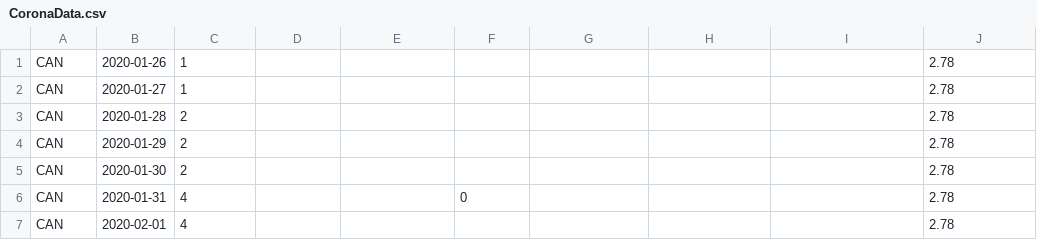
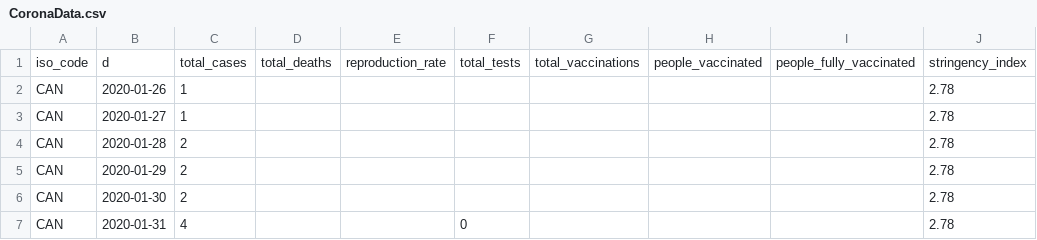
Before and after one commit to shuotong666/CSC343_Phase2, a CSV file: CoronaData.csv, drawn as a sheet; only a part is shown; the shorter side is filled out with more unchanged rows.

```diff
--- a/CoronaData.csv
+++ b/CoronaData.csv
@@ -1 +1,2 @@
+iso_code,d,total_cases,total_deaths,reproduction_rate,total_tests,total_vaccinations,people_vaccinated,people_fully_vaccinated,stringency_index
 CAN,2020-01-26,1,,,,,,,2.78
```
Also changed, not shown: Country.csv, DemographicInfo.csv, 1 other file.
